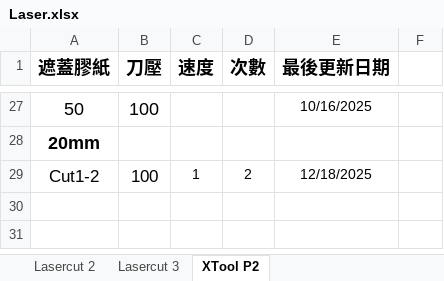
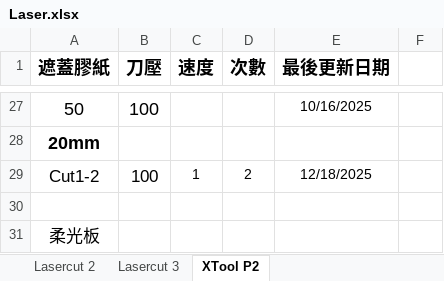
Before and after one commit to zionlasercut/cutdata, an Excel workbook: Laser.xlsx, sheet XTool P2, drawn as a sheet; only a part is shown, gaps mark what is left out; values as stored, in another font and other column widths than the file's, no borders; charts and pictures not drawn; the diff names each change by its address in the sheet, - before the commit and + after, or states it on an @@ line.

Commit message:
Update Laser.xlsx from Google Sheets @ 2026-01-16T14:56:20.176Z

```diff
--- a/Laser.xlsx (sheet XTool P2)
+++ b/Laser.xlsx (sheet XTool P2)
+row 30: (empty)
+row 31: 柔光板
```
